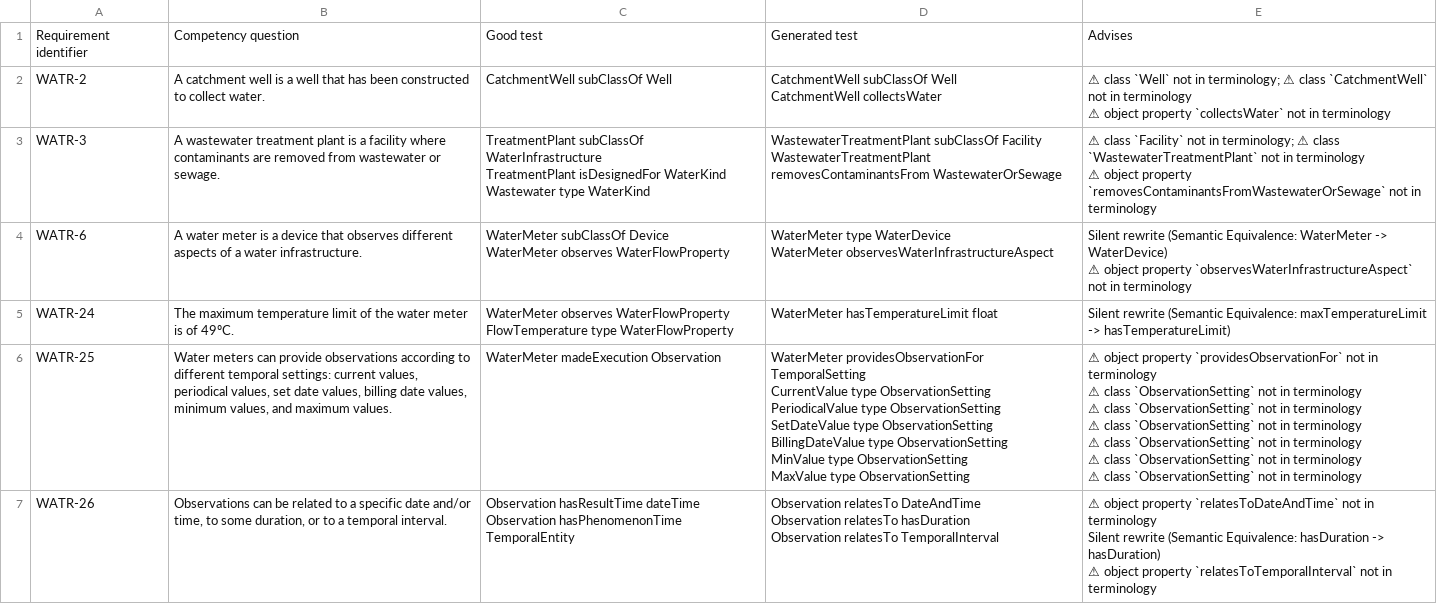
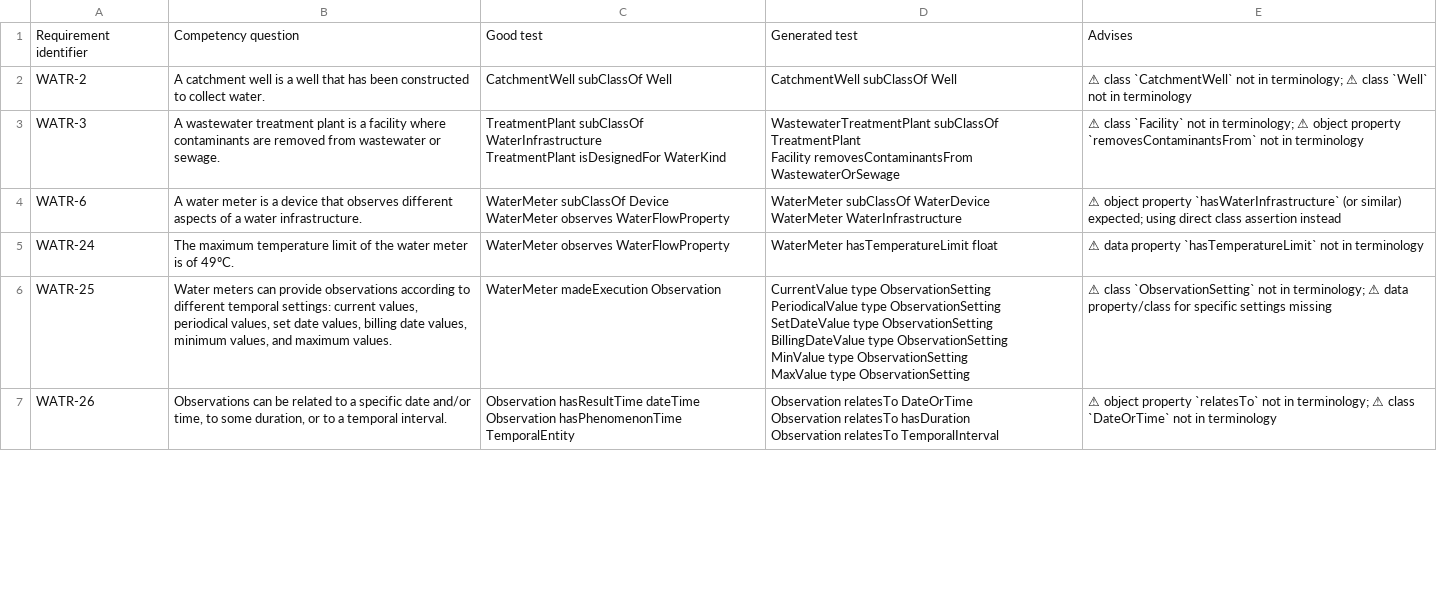
Before and after one commit to victox85/TFM_Generation-of-ontology-tests-using-Large-Language-Models, a CSV file: Corpus_of_tests/saref4watr/comparison.csv, drawn as a sheet; only a part is shown; the diff covers the shown part only.

```diff
--- a/Corpus_of_tests/saref4watr/comparison.csv
+++ b/Corpus_of_tests/saref4watr/comparison.csv
@@ -1,34 +1,19 @@
 Requirement identifier,Competency question,Good test,Generated test,Advises
-WATR-2,A catchment well is a well that has been constructed to collect water.,CatchmentWell subClassOf Well,"CatchmentWell subClassOf Well
-CatchmentWell collectsWater","⚠ class `Well` not in terminology; ⚠ class `CatchmentWell` not in terminology
-⚠ object property `collectsWater` not in terminology"
-WATR-3,A wastewater treatment plant is a facility where contaminants are removed from wastewater or sewage.,"TreatmentPlant subClassOf WaterInfrastructure
-TreatmentPlant isDesignedFor WaterKind
-Wastewater type WaterKind","WastewaterTreatmentPlant subClassOf Facility
-WastewaterTreatmentPlant removesContaminantsFrom WastewaterOrSewage","⚠ class `Facility` not in terminology; ⚠ class `WastewaterTreatmentPlant` not in terminology
-⚠ object property `removesContaminantsFromWastewaterOrSewage` not in terminology"
-WATR-6,A water meter is a device that observes different aspects of a water infrastructure.,"WaterMeter subClassOf Device
-WaterMeter observes WaterFlowProperty","WaterMeter type WaterDevice
-WaterMeter observesWaterInfrastructureAspect","Silent rewrite (Semantic Equivalence: WaterMeter -> WaterDevice)
-⚠ object property `observesWaterInfrastructureAspect` not in terminology"
-WATR-24,The maximum temperature limit of the water meter is of 49ºC.,"WaterMeter observes WaterFlowProperty
-FlowTemperature type WaterFlowProperty",WaterMeter hasTemperatureLimit float,Silent rewrite (Semantic Equivalence: maxTemperatureLimit -> hasTemperatureLimit)
-WATR-25,"Water meters can provide observations according to different temporal settings: current values, periodical values, set date values, billing date values, minimum values, and maximum values.",WaterMeter madeExecution Observation,"WaterMeter providesObservationFor TemporalSetting
-CurrentValue type ObservationSetting
-PeriodicalValue type ObservationSetting
-SetDateValue type ObservationSetting
-BillingDateValue type ObservationSetting
-MinValue type ObservationSetting
-MaxValue type ObservationSetting","⚠ object property `providesObservationFor` not in terminology
-⚠ class `ObservationSetting` not in terminology
-⚠ class `ObservationSetting` not in terminology
-⚠ class `ObservationSetting` not in terminology
-⚠ class `ObservationSetting` not in terminology
-⚠ class `ObservationSetting` not in terminology
-⚠ class `ObservationSetting` not in terminology"
-WATR-26,"Observations can be related to a specific date and/or time, to some duration, or to a temporal interval.","Observation hasResultTime dateTime
-Observation hasPhenomenonTime TemporalEntity","Observation relatesTo DateAndTime
-Observation relatesTo hasDuration
-Observation relatesTo TemporalInterval","⚠ object property `relatesToDateAndTime` not in terminology
-Silent rewrite (Semantic Equivalence: hasDuration -> hasDuration)
-⚠ object property `relatesToTemporalInterval` not in terminology"
+WATR-2,A catchment well is a well that has been constructed to collect water.,CatchmentWell subClassOf Well,CatchmentWell subClassOf Well,⚠ class `CatchmentWell` not in terminology; ⚠ class `Well` not in terminology
+WATR-3,A wastewater treatment plant is a facility where contaminants are removed from wastewater or sewage.,"TreatmentPlant subClassOf WaterInfrastructure
+TreatmentPlant isDesignedFor WaterKind","WastewaterTreatmentPlant subClassOf TreatmentPlant
+Facility removesContaminantsFrom WastewaterOrSewage",⚠ class `Facility` not in terminology; ⚠ object property `removesContaminantsFrom` not in terminology
+WATR-6,A water meter is a device that observes different aspects of a water infrastructure.,"WaterMeter subClassOf Device
+WaterMeter observes WaterFlowProperty","WaterMeter subClassOf WaterDevice
+WaterMeter WaterInfrastructure",⚠ object property `hasWaterInfrastructure` (or similar) expected; using direct class assertion instead
+WATR-24,The maximum temperature limit of the water meter is of 49ºC.,"WaterMeter observes WaterFlowProperty",WaterMeter hasTemperatureLimit float,⚠ data property `hasTemperatureLimit` not in terminology
+WATR-25,"Water meters can provide observations according to different temporal settings: current values, periodical values, set date values, billing date values, minimum values, and maximum values.",WaterMeter madeExecution Observation,"CurrentValue type ObservationSetting
+PeriodicalValue type ObservationSetting
+SetDateValue type ObservationSetting
+BillingDateValue type ObservationSetting
+MinValue type ObservationSetting
+MaxValue type ObservationSetting",⚠ class `ObservationSetting` not in terminology; ⚠ data property/class for specific settings missing
+WATR-26,"Observations can be related to a specific date and/or time, to some duration, or to a temporal interval.","Observation hasResultTime dateTime
+Observation hasPhenomenonTime TemporalEntity","Observation relatesTo DateOrTime
+Observation relatesTo hasDuration
+Observation relatesTo TemporalInterval",⚠ object property `relatesTo` not in terminology; ⚠ class `DateOrTime` not in terminology
```
Also changed, not shown: 1 added row and 78 edited cells elsewhere in this file, Corpus_of_tests/Delta/comparison.csv, Corpus_of_tests/auroral-core/comparison.csv, 24 other files.
